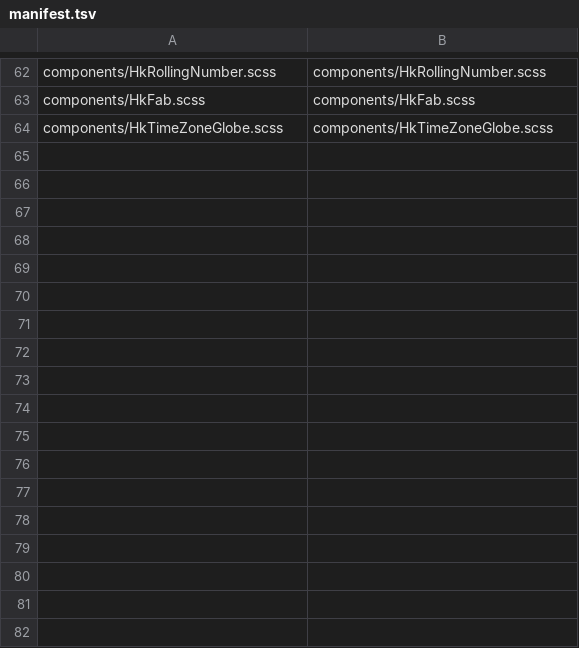
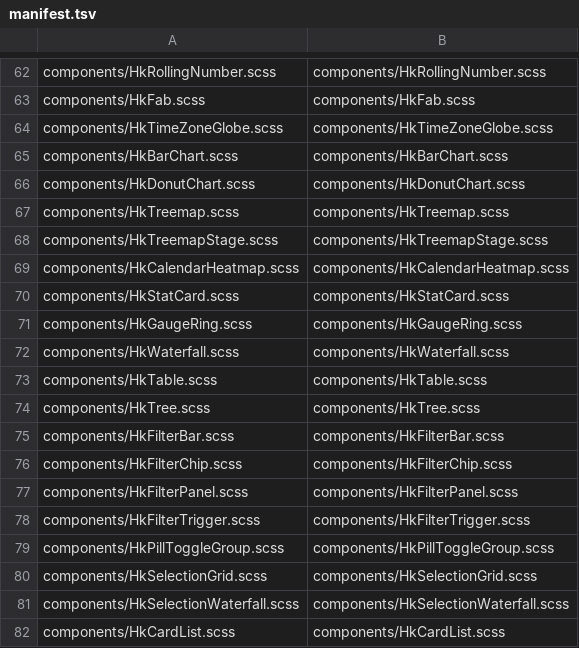
Before and after one commit to celestia-island/hikari, a TSV file: packages/components/src/styles/vue-mirror/manifest.tsv, drawn as a sheet; only a part is shown, gaps mark what is left out; the diff names each change by its address in the sheet, - before the commit and + after, or states it on an @@ line.

Commit message:
✨ Mirror the data-viz and data-table families on the shared sheets. (#1009)
* ✨ Vendor the canonical Vue component sheets into the Rust crate.

* ✨ Mirror the Spinner on the canonical Vue sheet and retire the legacy Spin.

* ✨ Mirror the Alert, LoadingVeil, PhaseTransition and Progress family on the canonical Vue sheets.

* ✨ Mirror the remaining feedback surfaces on the canonical Vue sheets and retire the legacy chain.

* 🔧 Retire the stray legacy alert/popover sheets and pin token coverage in the drift guard.

* 🔧 Make the message box reusable and ship the shared chrome.

* 🔧 Close the review holes in the mirror guards and settle the message box once.

* 🔧 Prove the message box settles exactly once.

* ✨ Open the basic-form mirror wave with the icon and identity atoms.

* ✨ Mirror the basic-form family on the shared Vue sheets.

* 🐛 Mount the progress ring through innerHTML so its SVG paints.

* 🔧 Close the basic-form review findings across the stateful atoms.

* 🔧 Pin the slider and checkbox contracts with render-level guards.

* 🔧 Guard every mirrored family and render the whole basic wave.

* ✨ Open the advanced-input wave with the shared sheets and the fab.

* ✨ Mirror the advanced-input family with its pickers and dialogs.

* 🔧 Close the advanced-input review findings across the interactive shells.

* 🔧 Guard the stylesheet fan-in and record the replaced legacy surfaces.

* ✨ Mirror the data-viz and data-table families on the shared sheets.

* 🔧 Retire the legacy data sheets and align the mirrored sort and copy.

* 🔧 Guard the shared chrome, the i18n keys and the dual-source sheets.

* 🔄 Re-vendor the sheet master moved under the mirror.

---------

Co-authored-by: langyo <langyo@users.noreply.github.com>

```diff
--- a/packages/components/src/styles/vue-mirror/manifest.tsv
+++ b/packages/components/src/styles/vue-mirror/manifest.tsv
+row 65: components/HkBarChart.scss | components/HkBarChart.scss
+row 66: components/HkDonutChart.scss | components/HkDonutChart.scss
+row 67: components/HkTreemap.scss | components/HkTreemap.scss
+row 68: components/HkTreemapStage.scss | components/HkTreemapStage.scss
+row 69: components/HkCalendarHeatmap.scss | components/HkCalendarHeatmap.scss
+row 70: components/HkStatCard.scss | components/HkStatCard.scss
+row 71: components/HkGaugeRing.scss | components/HkGaugeRing.scss
+row 72: components/HkWaterfall.scss | components/HkWaterfall.scss
+row 73: components/HkTable.scss | components/HkTable.scss
+row 74: components/HkTree.scss | components/HkTree.scss
+row 75: components/HkFilterBar.scss | components/HkFilterBar.scss
+row 76: components/HkFilterChip.scss | components/HkFilterChip.scss
+row 77: components/HkFilterPanel.scss | components/HkFilterPanel.scss
+row 78: components/HkFilterTrigger.scss | components/HkFilterTrigger.scss
+row 79: components/HkPillToggleGroup.scss | components/HkPillToggleGroup.scss
+row 80: components/HkSelectionGrid.scss | components/HkSelectionGrid.scss
+row 81: components/HkSelectionWaterfall.scss | components/HkSelectionWaterfall.scss
+row 82: components/HkCardList.scss | components/HkCardList.scss
```
Also changed, not shown: 55 other files.
